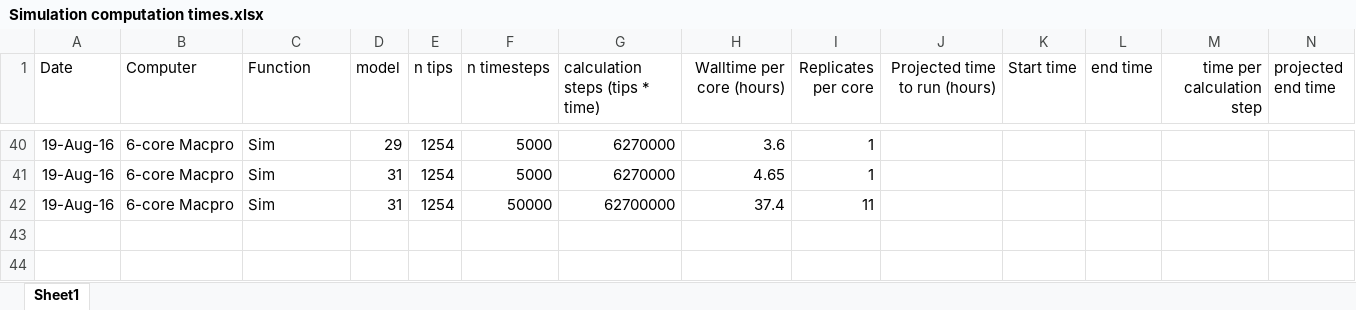
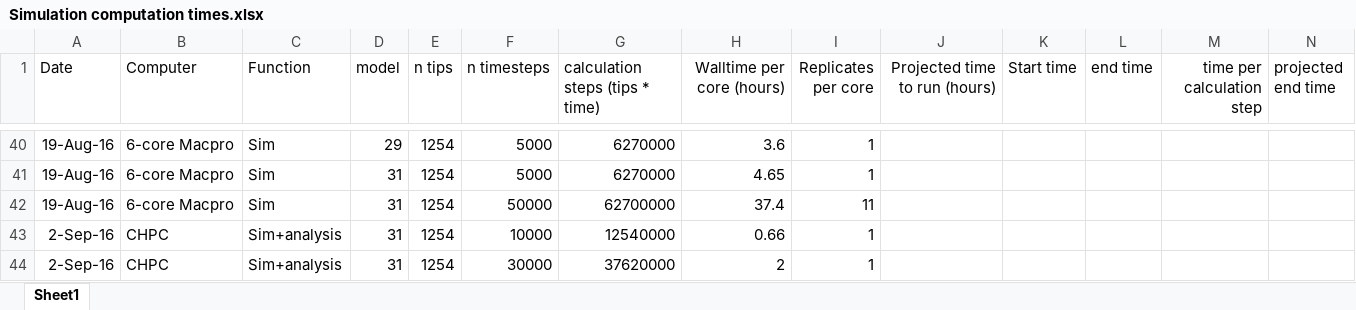
Before and after one commit to BrunoVilela/Simulations_humans, an Excel workbook: Documentation/Simulation computation times.xlsx, sheet Sheet1, drawn as a sheet; only a part is shown, gaps mark what is left out; values as stored, in another font and other column widths than the file's, no borders; rows hold the shown columns only; the diff names each change by its address in the sheet, - before the commit and + after, or states it on an @@ line.

```diff
--- a/Documentation/Simulation computation times.xlsx (sheet Sheet1)
+++ b/Documentation/Simulation computation times.xlsx (sheet Sheet1)
+row 43: 2-Sep-16 | CHPC | Sim+analysis | 31 | 1254 | 10000 | 12540000 | 0.66 | 1
+row 44: 2-Sep-16 | CHPC | Sim+analysis | 31 | 1254 | 30000 | 37620000 | 2 | 1
```
Also changed, not shown: 5 other files.
